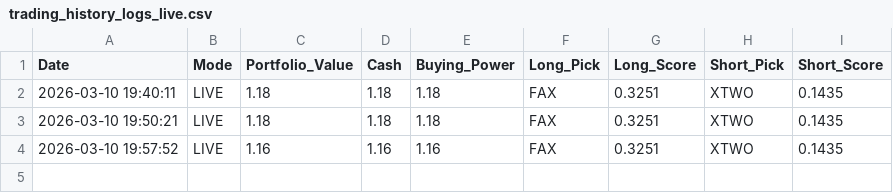
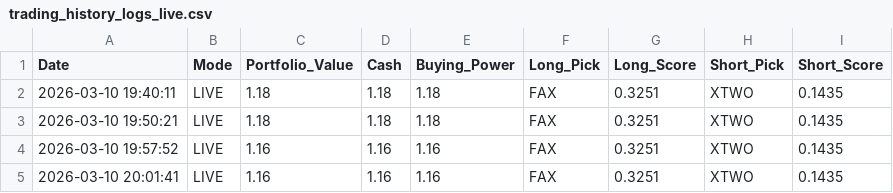
Before and after one commit to SVG-campus/alpaca-trading-algo, a CSV file: trading_history_logs_live.csv, drawn as a sheet.

```diff
--- a/trading_history_logs_live.csv
+++ b/trading_history_logs_live.csv
@@ -4 +4,2 @@ Date,Mode,Portfolio_Value,Cash,Buying_Power,Long_Pick,Long_Score,Short_Pick,Shor
 2026-03-10 19:57:52,LIVE,1.16,1.16,1.16,FAX,0.3251,XTWO,0.1435
+2026-03-10 20:01:41,LIVE,1.16,1.16,1.16,FAX,0.3251,XTWO,0.1435
```
